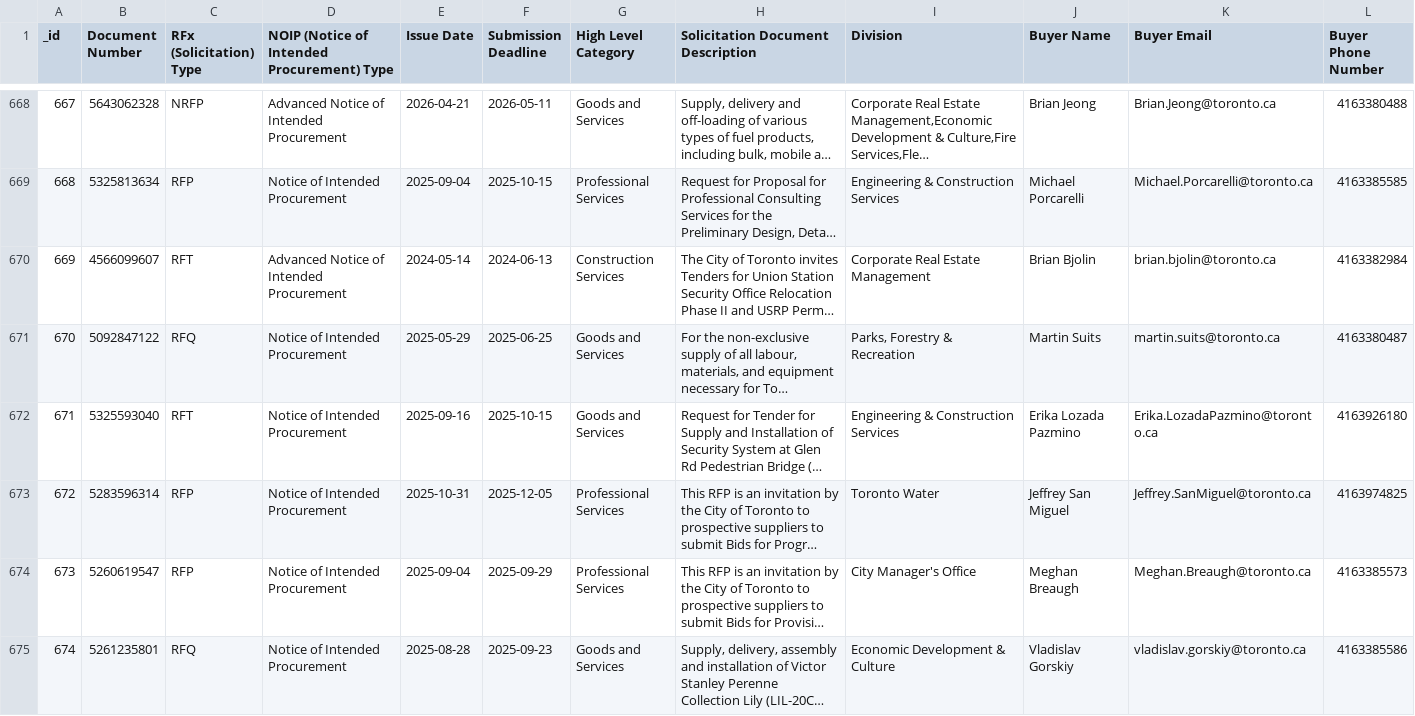
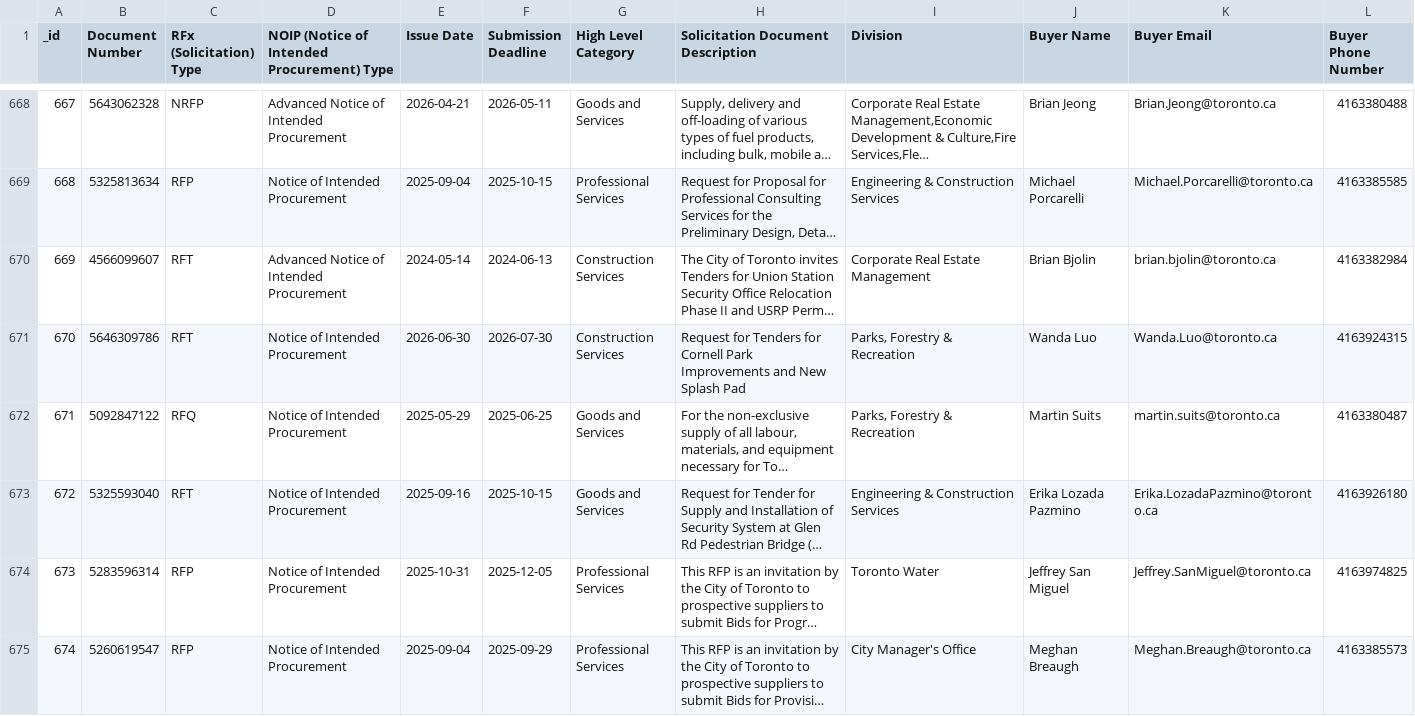
Before and after one commit to RamVasuthevan/city-of-toronto-contracts-data, a CSV file: All Solicitations.csv, drawn as a sheet; only a part is shown, gaps mark what is left out; the shorter side is filled out with more unchanged rows; long unchanged cells end in …; addresses are those after the commit; rows hold the shown columns only; the diff names each change by its address in the sheet, - before the commit and + after, or states it on an @@ line.

```diff
--- a/All Solicitations.csv
+++ b/All Solicitations.csv
+row 671: 670 | 5646309786 | RFT | Notice of Intended Procurement | 2026-06-30 | 2026-07-30 | Construction Services | Request for Tenders for Cornell Park Improvements and New Splash Pad | Parks, Forestry & Recreation | Wanda Luo | Wanda.Luo@toronto.ca | 4163924315
@@ column A (_id) renumbered from row 672 down @@
```
